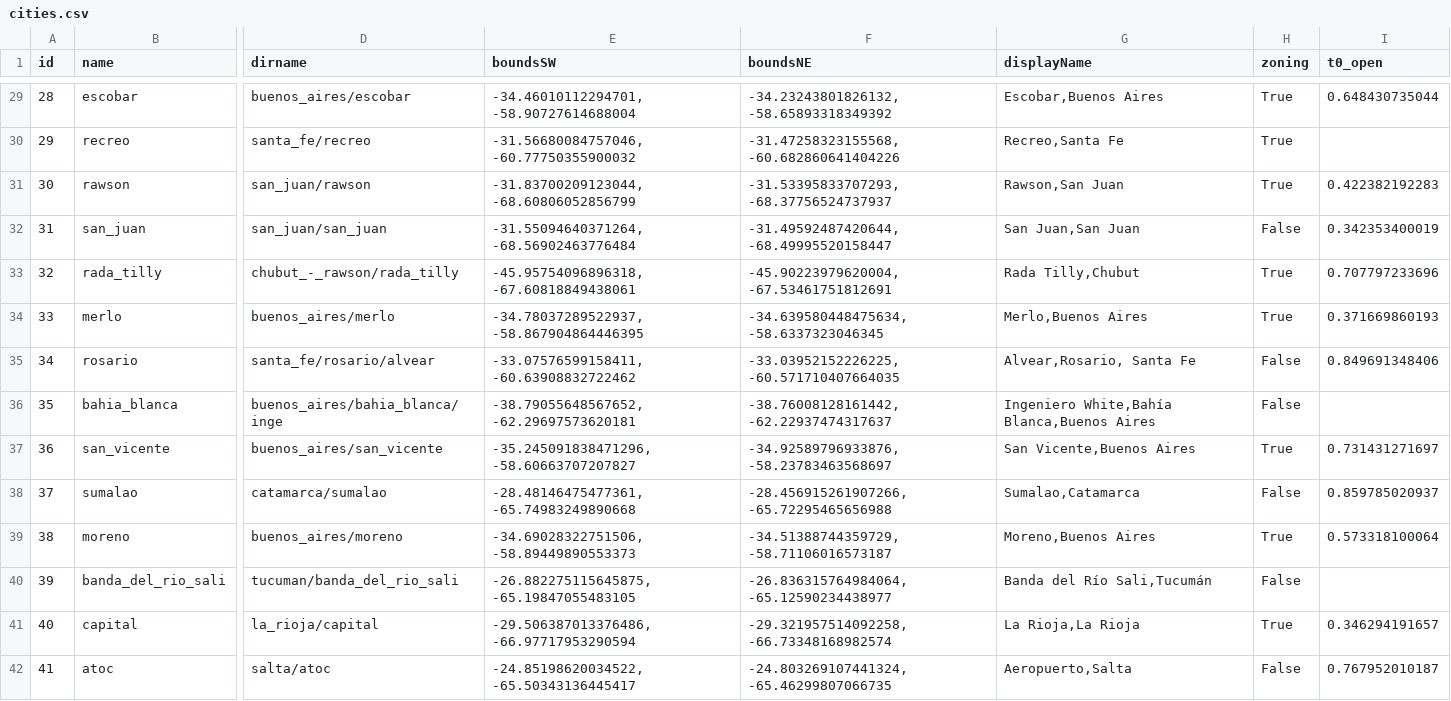
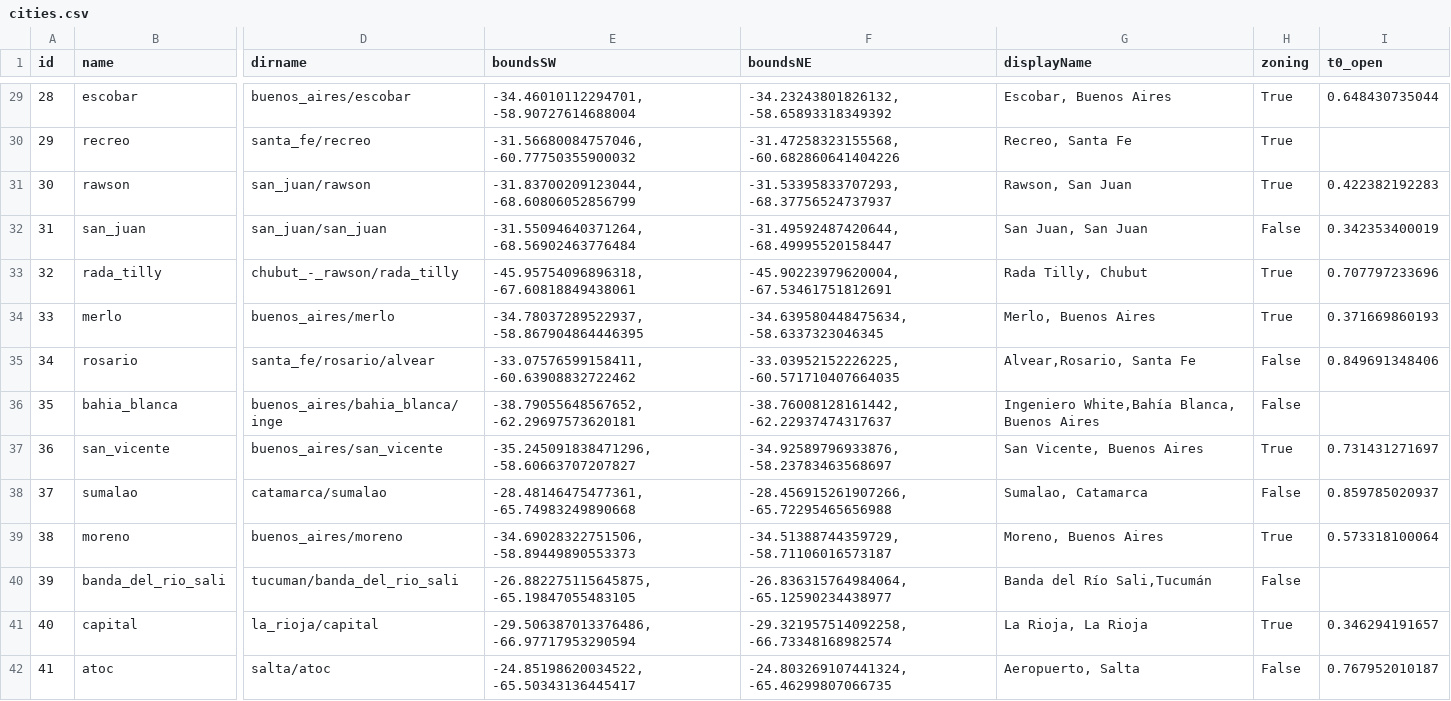
Before and after one commit to Antena/extensionurbana, a CSV file: public/data/cities.csv, drawn as a sheet; only a part is shown, gaps mark what is left out; the diff covers the shown part only; the diff names each change by its address in the sheet, - before the commit and + after, or states it on an @@ line.

```diff
--- a/public/data/cities.csv
+++ b/public/data/cities.csv
-G29 (displayName): Escobar,Buenos Aires
+G29 (displayName): Escobar, Buenos Aires
-G30 (displayName): Recreo,Santa Fe
+G30 (displayName): Recreo, Santa Fe
-G31 (displayName): Rawson,San Juan
+G31 (displayName): Rawson, San Juan
-G32 (displayName): San Juan,San Juan
+G32 (displayName): San Juan, San Juan
-G33 (displayName): Rada Tilly,Chubut
+G33 (displayName): Rada Tilly, Chubut
-G34 (displayName): Merlo,Buenos Aires
+G34 (displayName): Merlo, Buenos Aires
-G36 (displayName): Ingeniero White,Bahía Blanca,Buenos Aires
+G36 (displayName): Ingeniero White,Bahía Blanca, Buenos Aires
-G37 (displayName): San Vicente,Buenos Aires
+G37 (displayName): San Vicente, Buenos Aires
-G38 (displayName): Sumalao,Catamarca
+G38 (displayName): Sumalao, Catamarca
-G39 (displayName): Moreno,Buenos Aires
+G39 (displayName): Moreno, Buenos Aires
-G41 (displayName): La Rioja,La Rioja
+G41 (displayName): La Rioja, La Rioja
-G42 (displayName): Aeropuerto,Salta
+G42 (displayName): Aeropuerto, Salta
```
Also changed, not shown: 79 edited cells elsewhere in this file, 3 other files.
